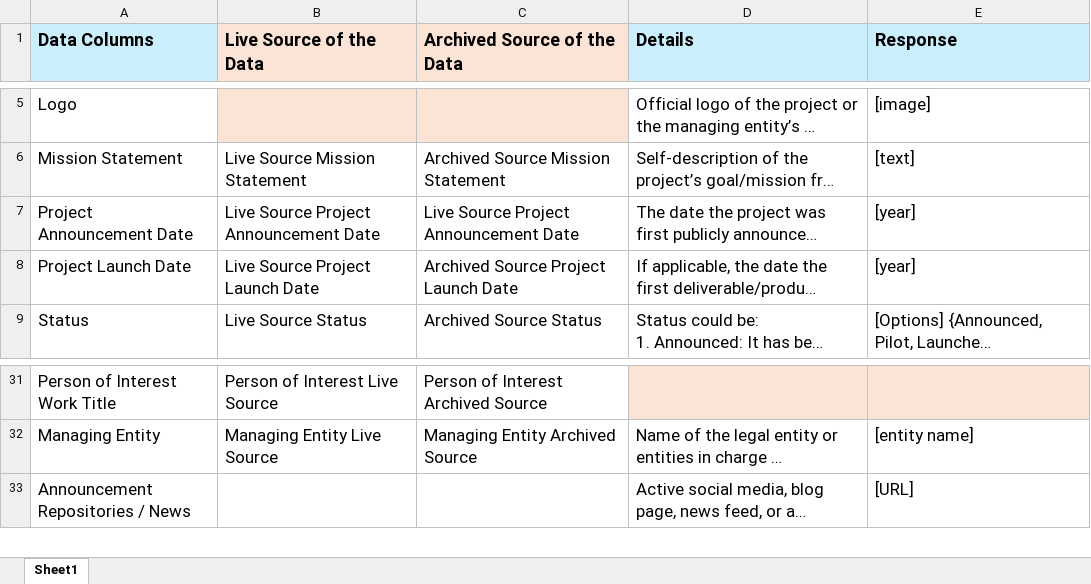
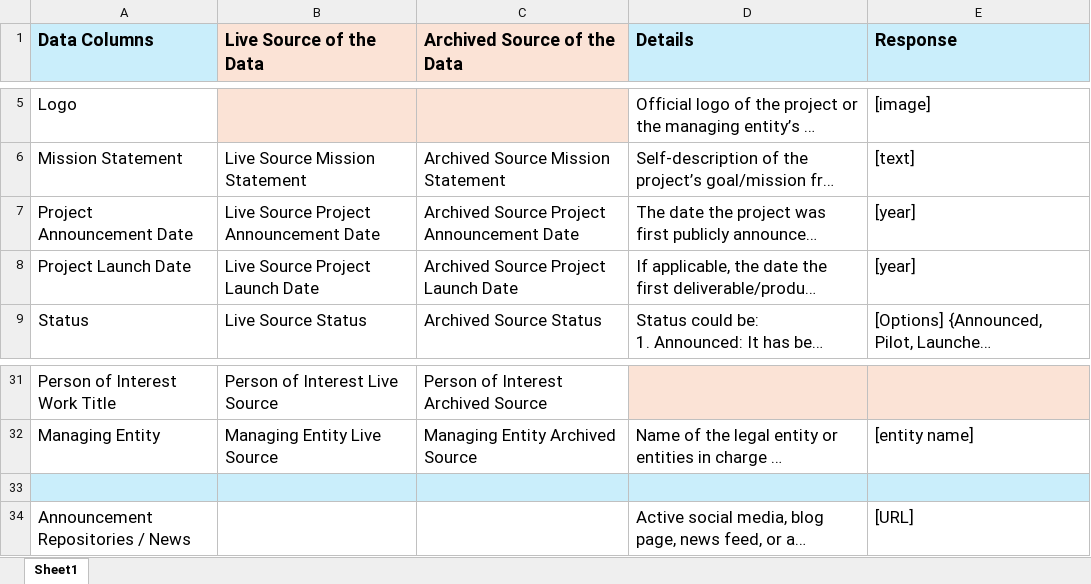
Before and after one commit to sknampally/wot-poc, an Excel workbook: data/wot_data_definations.xlsx, sheet Sheet1, drawn as a sheet; only a part is shown, gaps mark what is left out; long unchanged cells end in …; values as stored, in another font and other column widths than the file's, no borders; the diff names each change by its address in the sheet, - before the commit and + after, or states it on an @@ line.

Commit message:
Remove __pycache__ files and add data quality improvements

```diff
--- a/data/wot_data_definations.xlsx (sheet Sheet1)
+++ b/data/wot_data_definations.xlsx (sheet Sheet1)
-C7 (Archived Source of the Data): Live Source Project Announcement Date
+C7 (Archived Source of the Data): Archived Source Project Announcement Date
+row 33: (empty)
```
Also changed, not shown: 7 other files.
